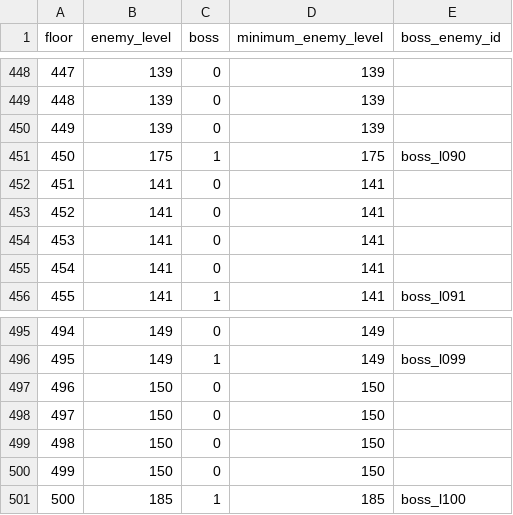
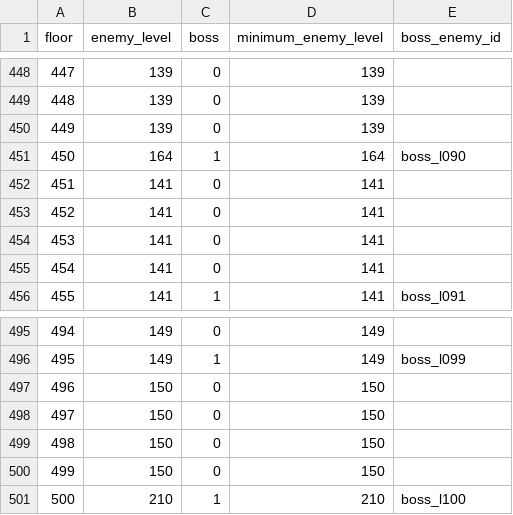
Before and after one commit to Katsuya100/magia-fantasy-larp-tool, a CSV file: assets/data/dungeon-floors.csv, drawn as a sheet; only a part is shown, gaps mark what is left out.

Commit message:
Bracket F90 boss to level 164 and F100 boss to level 210 for 92-95 percent bands

```diff
--- a/assets/data/dungeon-floors.csv
+++ b/assets/data/dungeon-floors.csv
@@ -450,3 +450,3 @@ floor,enemy_level,boss,minimum_enemy_level,boss_enemy_id
 449,139,0,139,
-450,175,1,175,boss_l090
+450,164,1,164,boss_l090
 451,141,0,141,
@@ -500,2 +500,2 @@ floor,enemy_level,boss,minimum_enemy_level,boss_enemy_id
 499,150,0,150,
-500,185,1,185,boss_l100
+500,210,1,210,boss_l100
```
